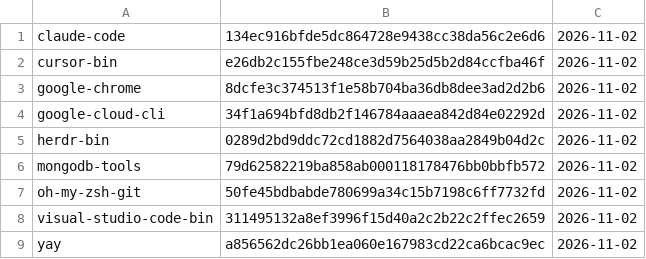
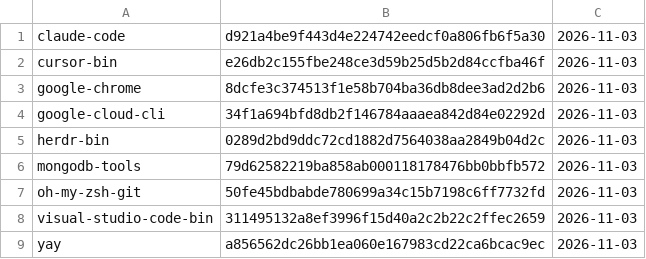
Before and after one commit to gablank/boxes, a TSV file: aur/manifest.tsv, drawn as a sheet.

```diff
--- a/aur/manifest.tsv
+++ b/aur/manifest.tsv
@@ -1,9 +1,9 @@
-claude-code	134ec916bfde5dc864728e9438cc38da56c2e6d6	2026-11-02
-cursor-bin	e26db2c155fbe248ce3d59b25d5b2d84ccfba46f	2026-11-02
-google-chrome	8dcfe3c374513f1e58b704ba36db8dee3ad2d2b6	2026-11-02
-google-cloud-cli	34f1a694bfd8db2f146784aaaea842d84e02292d	2026-11-02
-herdr-bin	0289d2bd9ddc72cd1882d7564038aa2849b04d2c	2026-11-02
-mongodb-tools	79d62582219ba858ab000118178476bb0bbfb572	2026-11-02
-oh-my-zsh-git	50fe45bdbabde780699a34c15b7198c6ff7732fd	2026-11-02
-visual-studio-code-bin	311495132a8ef3996f15d40a2c2b22c2ffec2659	2026-11-02
-yay	a856562dc26bb1ea060e167983cd22ca6bcac9ec	2026-11-02
+claude-code	d921a4be9f443d4e224742eedcf0a806fb6f5a30	2026-11-03
+cursor-bin	e26db2c155fbe248ce3d59b25d5b2d84ccfba46f	2026-11-03
+google-chrome	8dcfe3c374513f1e58b704ba36db8dee3ad2d2b6	2026-11-03
+google-cloud-cli	34f1a694bfd8db2f146784aaaea842d84e02292d	2026-11-03
+herdr-bin	0289d2bd9ddc72cd1882d7564038aa2849b04d2c	2026-11-03
+mongodb-tools	79d62582219ba858ab000118178476bb0bbfb572	2026-11-03
+oh-my-zsh-git	50fe45bdbabde780699a34c15b7198c6ff7732fd	2026-11-03
+visual-studio-code-bin	311495132a8ef3996f15d40a2c2b22c2ffec2659	2026-11-03
+yay	a856562dc26bb1ea060e167983cd22ca6bcac9ec	2026-11-03
```
Also changed, not shown: 1 other file.
